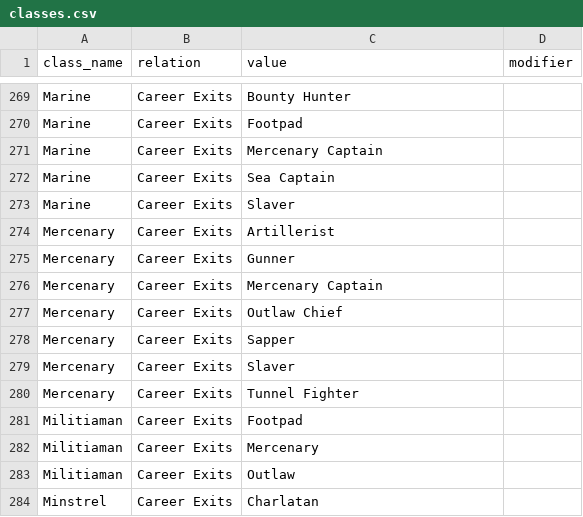
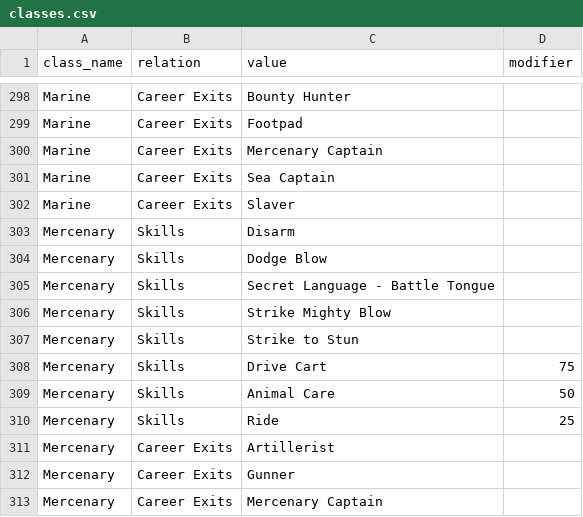
Before and after one commit to archaean/Random-crap, a CSV file: classes.csv, drawn as a sheet; only a part is shown, gaps mark what is left out; the shorter side is filled out with more unchanged rows; the diff covers the shown part only.

Commit message:
Added skills up to muleskinner

```diff
--- a/classes.csv
+++ b/classes.csv
@@ -273,2 +302,10 @@ Marine,Career Exits,Sea Captain,
 Marine,Career Exits,Slaver,
+Mercenary,Skills,Disarm,
+Mercenary,Skills,Dodge Blow,
+Mercenary,Skills,Secret Language - Battle Tongue,
+Mercenary,Skills,Strike Mighty Blow,
+Mercenary,Skills,Strike to Stun,
+Mercenary,Skills,Drive Cart,75
+Mercenary,Skills,Animal Care,50
+Mercenary,Skills,Ride,25
 Mercenary,Career Exits,Artillerist,
```
Also changed, not shown: 43 added rows elsewhere in this file.
